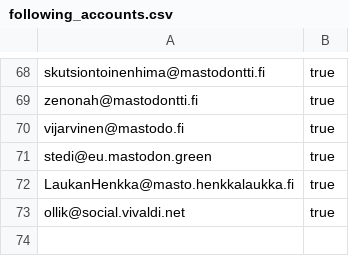
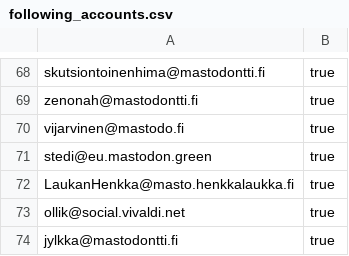
Before and after one commit to ronilaukkarinen/finnish-mastodon-users, a CSV file: following_accounts.csv, drawn as a sheet; only a part is shown, gaps mark what is left out; the diff names each change by its address in the sheet, - before the commit and + after, or states it on an @@ line.

Commit message:
Add jylkka@mastodontti.fi

```diff
--- a/following_accounts.csv
+++ b/following_accounts.csv
+row 74: jylkka@mastodontti.fi | true
```
Also changed, not shown: 1 other file.
